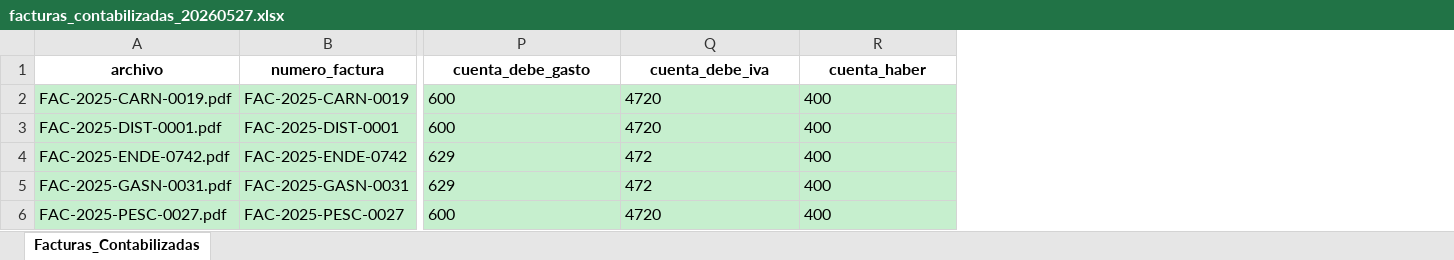
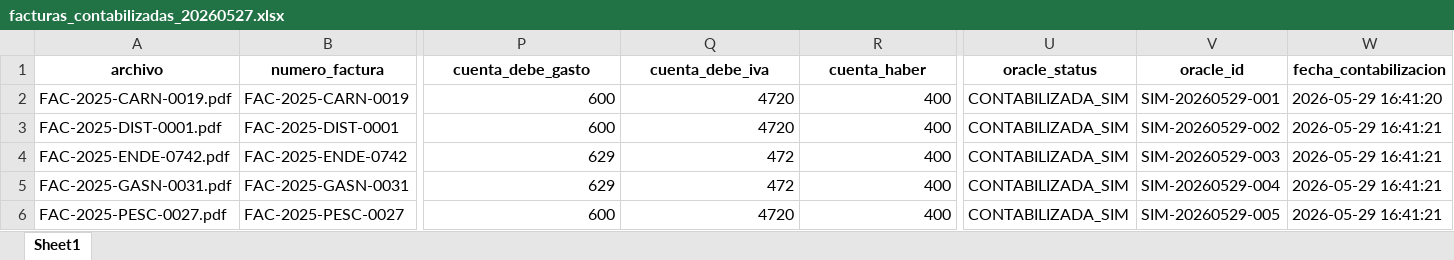
Before and after one commit to Jordi-Solano/yve01, an Excel workbook: facturas-procesadas/facturas_contabilizadas_20260527.xlsx, sheet Sheet1, drawn as a sheet; only a part is shown, gaps mark what is left out; values as stored, in another font and other column widths than the file's, no borders; the diff covers the shown part only; the diff names each change by its address in the sheet, - before the commit and + after, or states it on an @@ line.

Commit message:
Módulo Oracle completo con modo simulación

```diff
--- a/facturas-procesadas/facturas_contabilizadas_20260527.xlsx (sheet Sheet1)
+++ b/facturas-procesadas/facturas_contabilizadas_20260527.xlsx (sheet Sheet1)
-sheet tab: Facturas_Contabilizadas
+sheet tab: Sheet1
+column U (oracle_status), rows 2-6: all CONTABILIZADA_SIM
+column V (oracle_id), rows 2-6: SIM-20260529-001 | SIM-20260529-002 | SIM-20260529-003 | SIM-20260529-004 | SIM-20260529-005
+column W (fecha_contabilizacion), rows 2-6: 2026-05-29 16:41:20 | 2026-05-29 16:41:21 | 2026-05-29 16:41:21 | 2026-05-29 16:41:21 | 2026-05-29 16:41:21
-A2:R6 fill: #C6EFCE
+A2:R6 fill: none
-P2:R6 alignment: left
+P2:R6 alignment: right
```
Also changed, not shown: cell formats elsewhere in this sheet, 7 other files.
